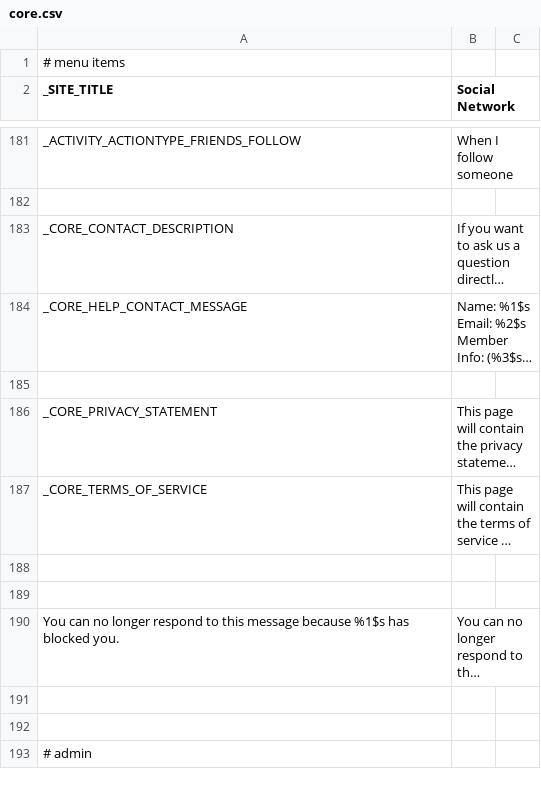
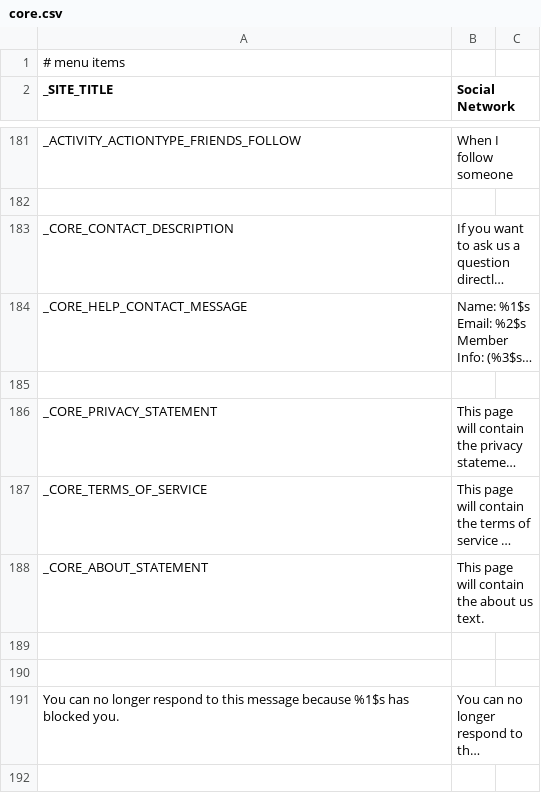
Before and after one commit to janardhancr1/MOM_Projects, a CSV file: SE405/application/languages/en/core.csv, drawn as a sheet; only a part is shown, gaps mark what is left out; the shorter side is filled out with more unchanged rows; long unchanged cells end in …; the diff names each change by its address in the sheet, - before the commit and + after, or states it on an @@ line.

```diff
--- a/SE405/application/languages/en/core.csv
+++ b/SE405/application/languages/en/core.csv
+row 188: _CORE_ABOUT_STATEMENT | This page will contain the about us text.
```
Also changed, not shown: 25 other files.
